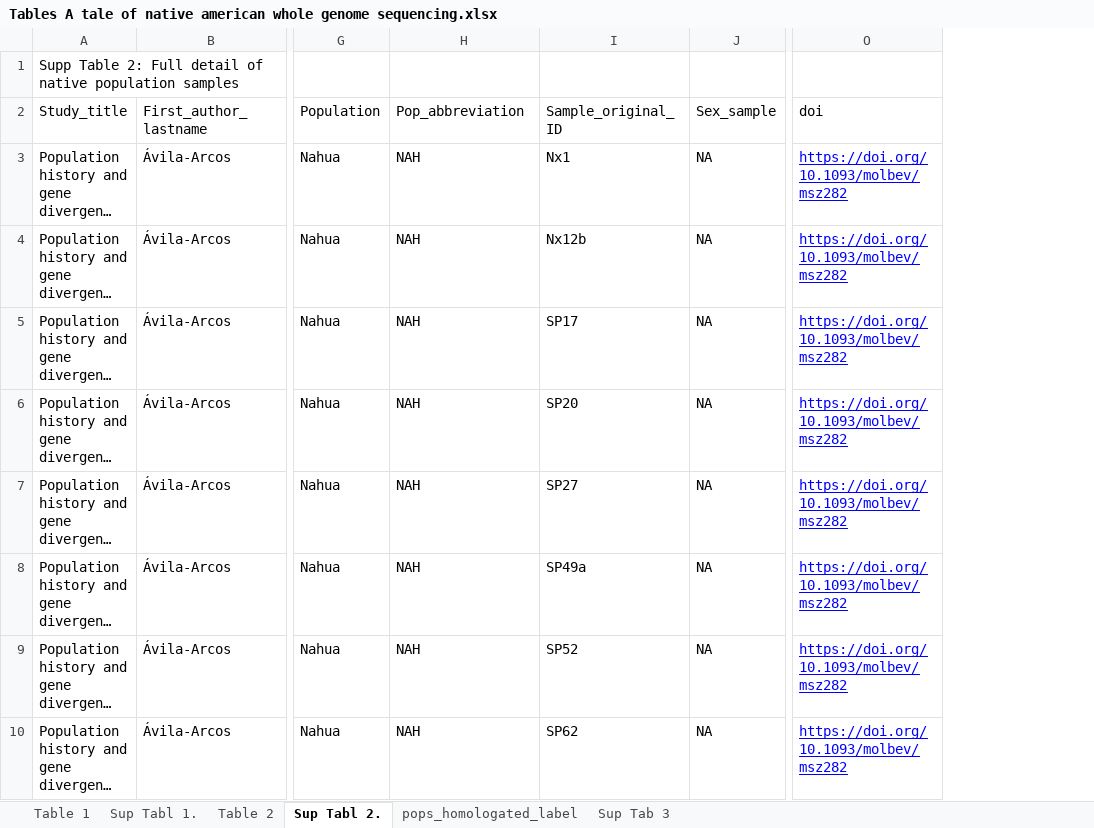
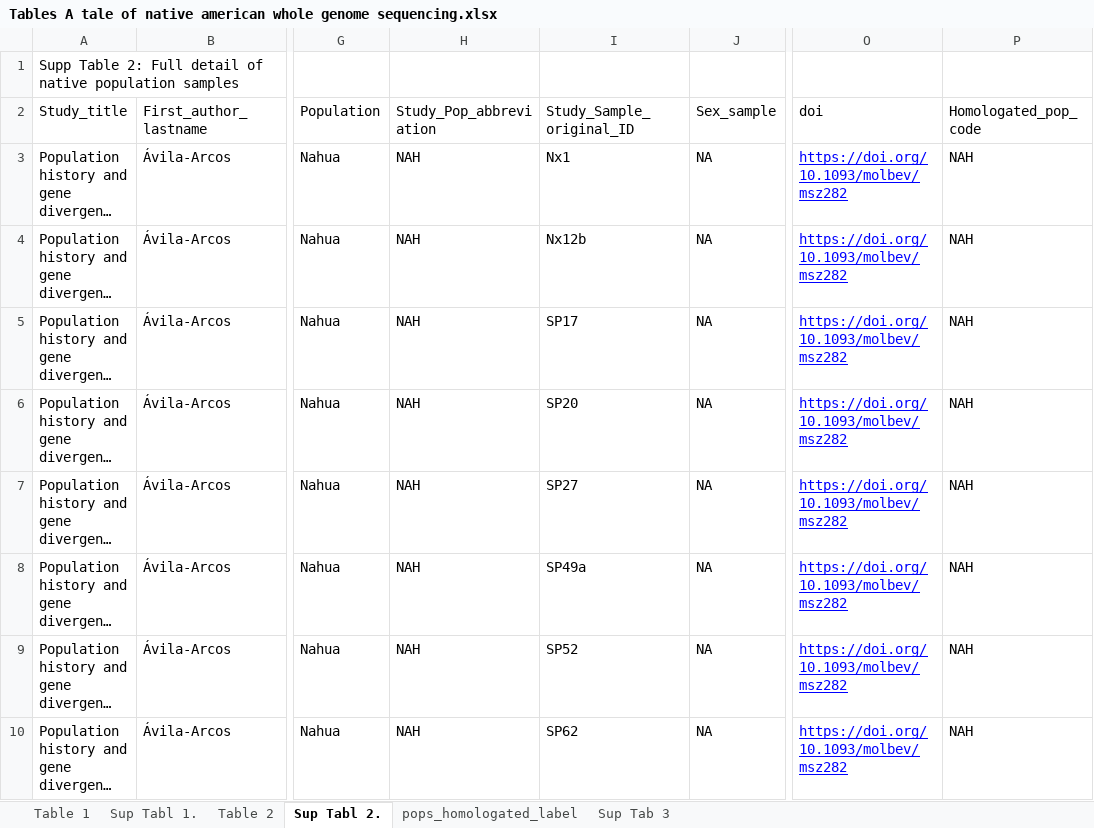
Before and after one commit to Iaguilaror/natam-review, an Excel workbook: Tables A tale of native american whole genome sequencing.xlsx, sheet Sup Tabl 2., drawn as a sheet; only a part is shown, gaps mark what is left out; long unchanged cells end in …; values as stored, in another font and other column widths than the file's, no borders; charts and pictures not drawn; the diff names each change by its address in the sheet, - before the commit and + after, or states it on an @@ line.

Commit message:
update treemap with homologated pop codes

```diff
--- a/Tables A tale of native american whole genome sequencing.xlsx (sheet Sup Tabl 2.)
+++ b/Tables A tale of native american whole genome sequencing.xlsx (sheet Sup Tabl 2.)
+column P (Homologated_pop_code), rows 3-10: all NAH
-H2: Pop_abbreviation
+H2: Study_Pop_abbreviation
-I2: Sample_original_ID
+I2: Study_Sample_original_ID
```
Also changed, not shown: 1 other file.
